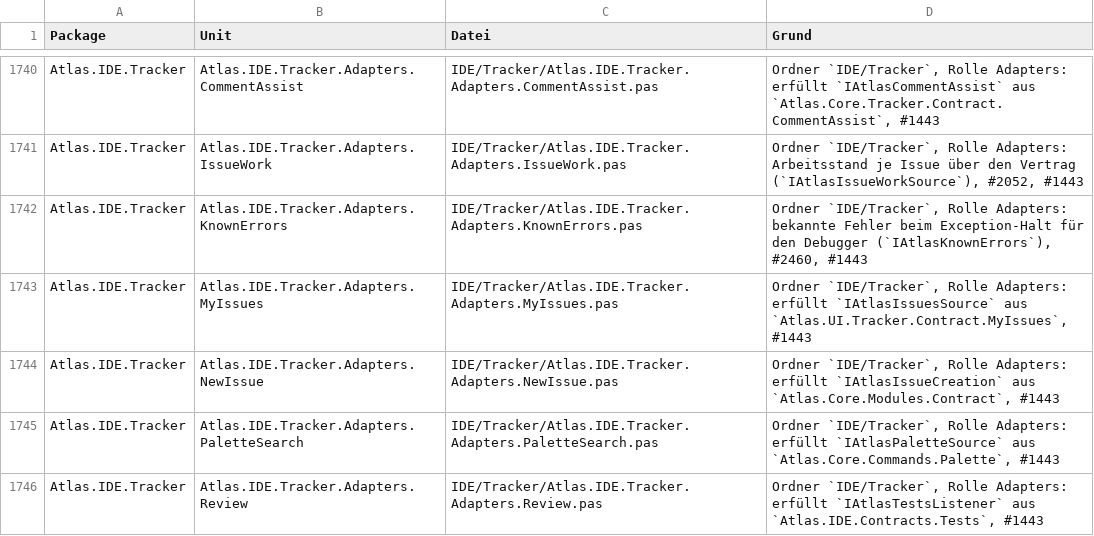
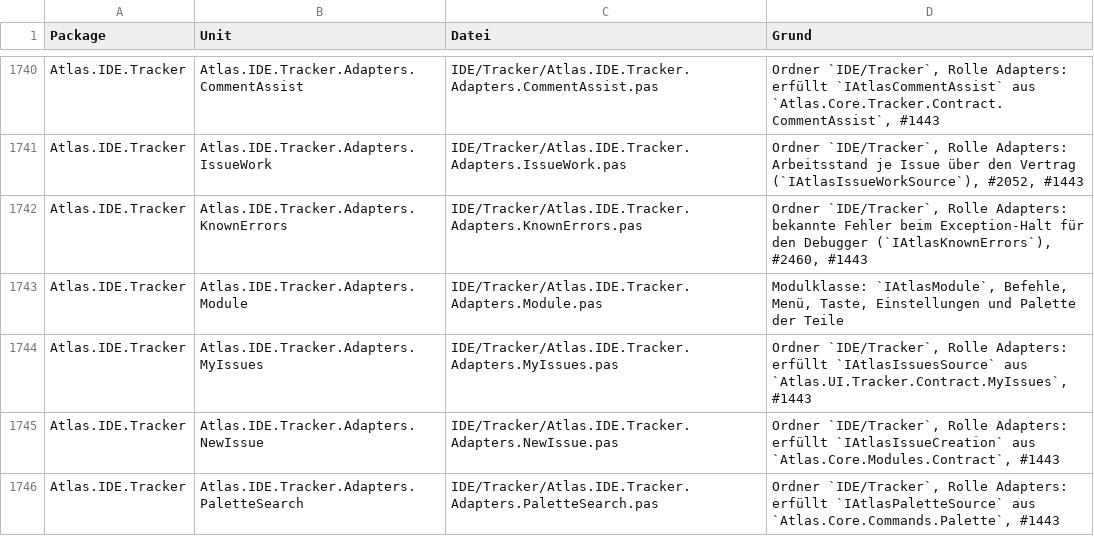
Before and after one commit to xKnockOut/Atlas-IDE-Expert, a TSV file: Tools/UnitAssignment.tsv, drawn as a sheet; only a part is shown, gaps mark what is left out; the shorter side is filled out with more unchanged rows; the diff names each change by its address in the sheet, - before the commit and + after, or states it on an @@ line.

```diff
--- a/Tools/UnitAssignment.tsv
+++ b/Tools/UnitAssignment.tsv
+row 1743: Atlas.IDE.Tracker | Atlas.IDE.Tracker.Adapters.Module | IDE/Tracker/Atlas.IDE.Tracker.Adapters.Module.pas | Modulklasse: `IAtlasModule`, Befehle, Menü, Taste, Einstellungen und Palette der Teile
```
Also changed, not shown: 4 other files.
